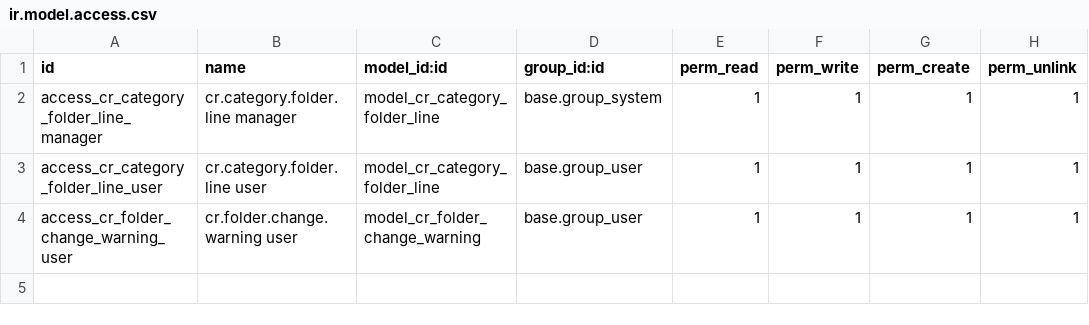
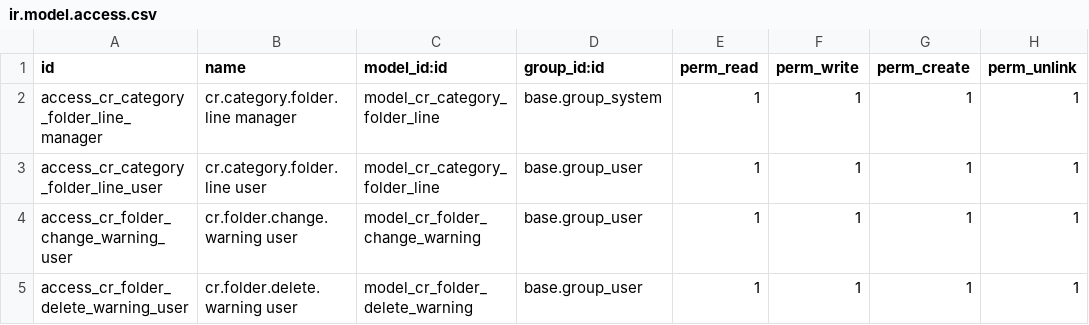
Before and after one commit to creyox-dipen/odoo_18, a CSV file: cr_group_subfolder_product/security/ir.model.access.csv, drawn as a sheet; the diff names each change by its address in the sheet, - before the commit and + after, or states it on an @@ line.

```diff
--- a/cr_group_subfolder_product/security/ir.model.access.csv
+++ b/cr_group_subfolder_product/security/ir.model.access.csv
+row 5: access_cr_folder_delete_warning_user | cr.folder.delete.warning user | model_cr_folder_delete_warning | base.group_user | 1 | 1 | 1 | 1
```
Also changed, not shown: 7 other files.
